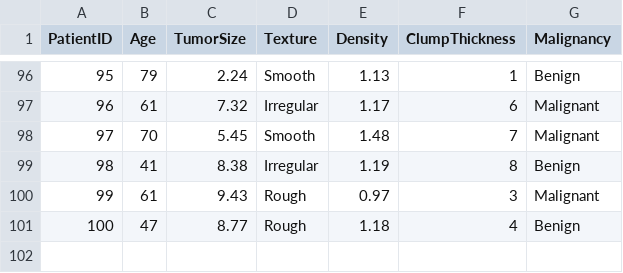
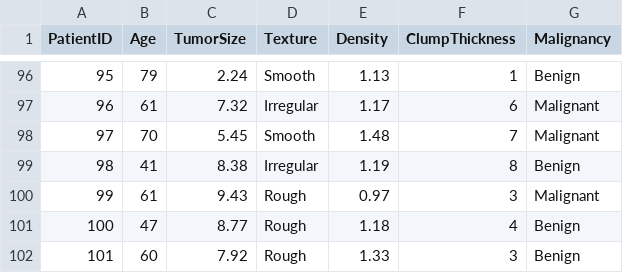
Before and after one commit to nithin40020461-del/Nithin, a CSV file: cancer_classification_dataset.csv, drawn as a sheet; only a part is shown, gaps mark what is left out; the diff names each change by its address in the sheet, - before the commit and + after, or states it on an @@ line.

Commit message:
Update cancer_classification_dataset.csv

```diff
--- a/cancer_classification_dataset.csv
+++ b/cancer_classification_dataset.csv
+row 102: 101 | 60 | 7.92 | Rough | 1.33 | 3 | Benign
```
